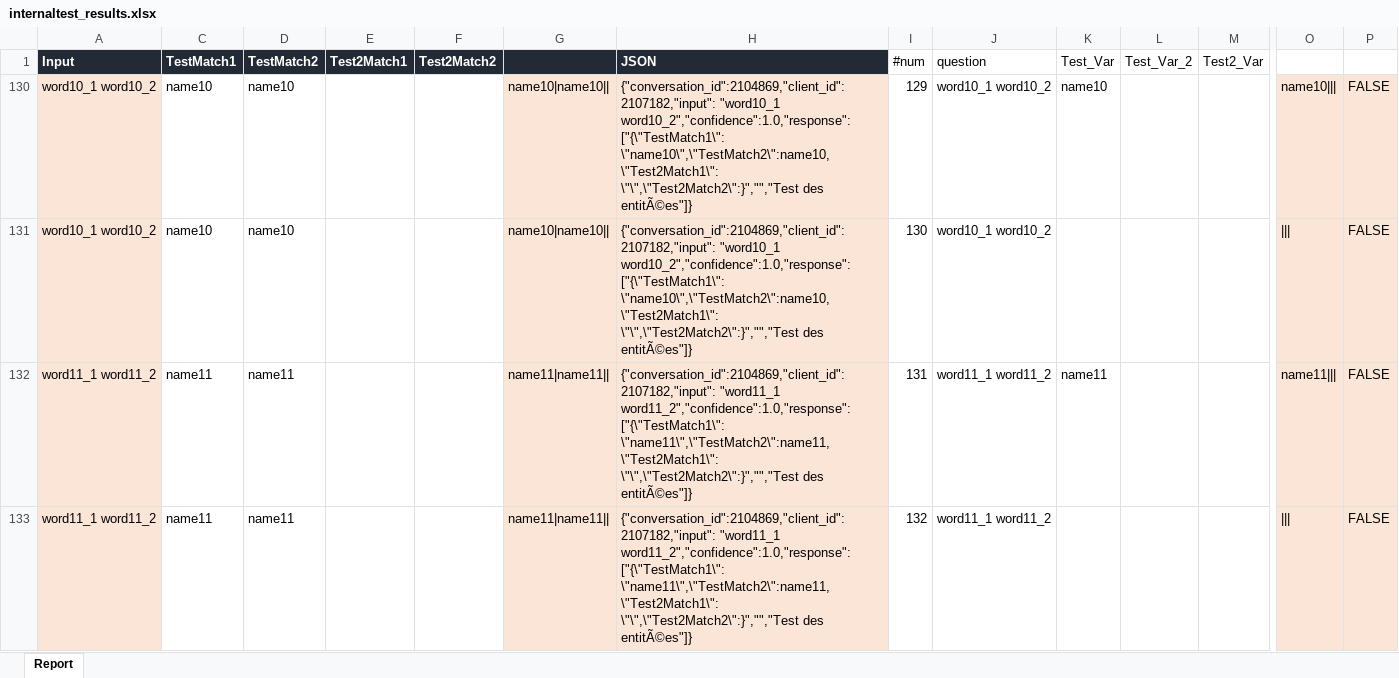
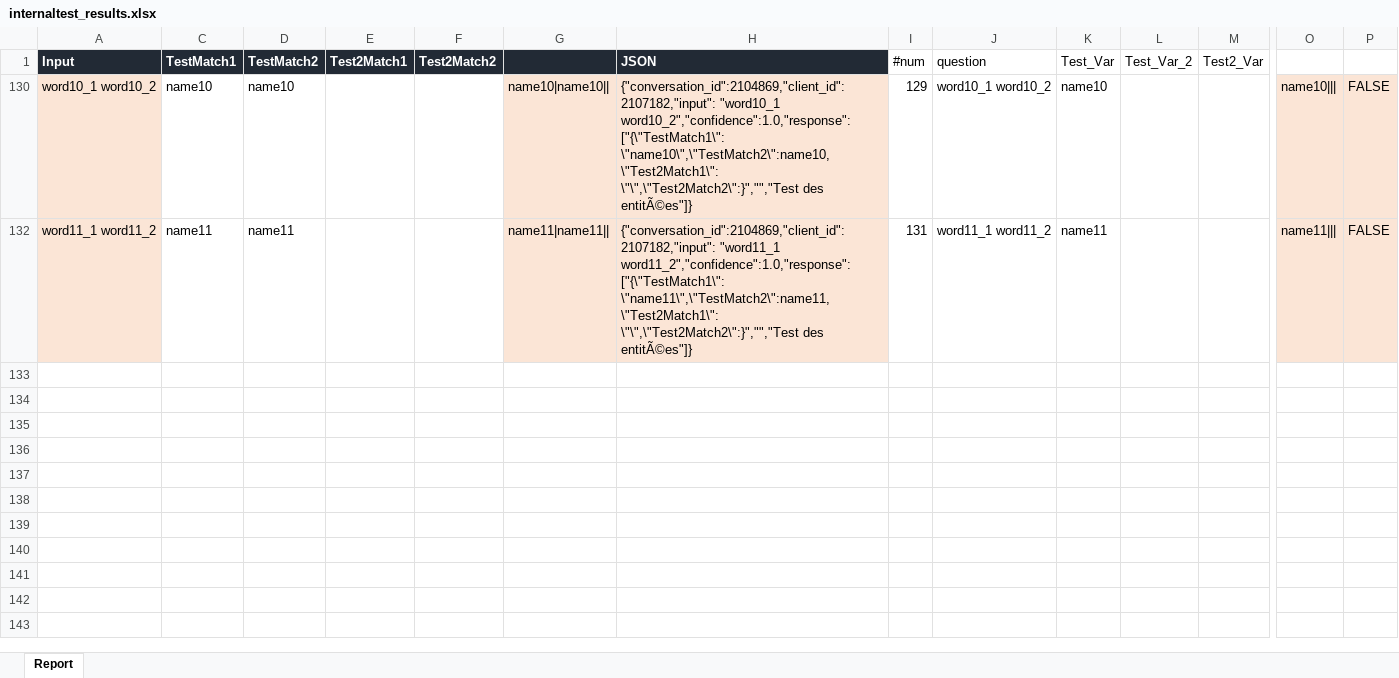
Before and after one commit to laurentprudhon/ConversationTools, an Excel workbook: dialogtool/internaltest/internaltest_results.xlsx, sheet Report, drawn as a sheet; only a part is shown, gaps mark what is left out; values as stored, in another font and other column widths than the file's, no borders; rows hold the shown columns only; the diff names each change by its address in the sheet, - before the commit and + after, or states it on an @@ line.

```diff
--- a/dialogtool/internaltest/internaltest_results.xlsx (sheet Report)
+++ b/dialogtool/internaltest/internaltest_results.xlsx (sheet Report)
-row 131: word10_1 word10_2 | name10 | name10 |  |  | name10|name10|| | {"conversation_id":2104869,"client_id":2107182,"input": "word10_1 word10_2","confidence":1.0,"response":["{\"TestMatch1\": \"name10\",\"TestMatch2\":name10,\"Test2Match1\": \"\",\"Test2Match2\":}","","Test des entitÃ©es"]} | 130 | word10_1 word10_2 |  |  |  | ||| | FALSE
-row 133: word11_1 word11_2 | name11 | name11 |  |  | name11|name11|| | {"conversation_id":2104869,"client_id":2107182,"input": "word11_1 word11_2","confidence":1.0,"response":["{\"TestMatch1\": \"name11\",\"TestMatch2\":name11,\"Test2Match1\": \"\",\"Test2Match2\":}","","Test des entitÃ©es"]} | 132 | word11_1 word11_2 |  |  |  | ||| | FALSE
```
Also changed, not shown: hidden cells, 6 other files.
